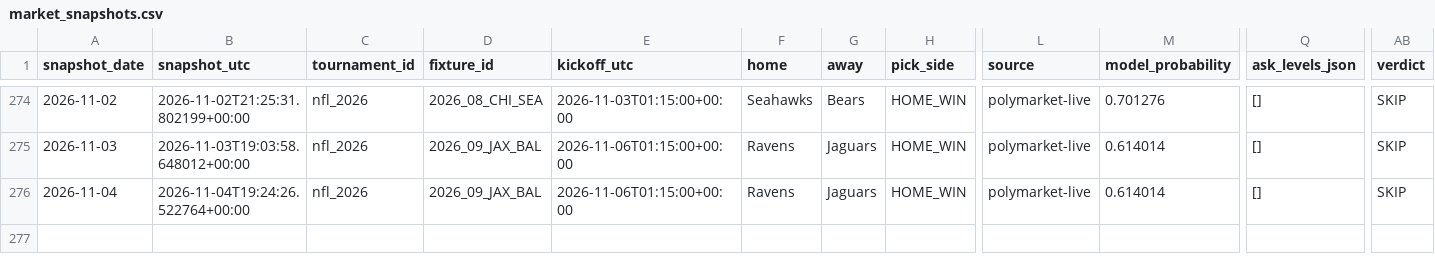
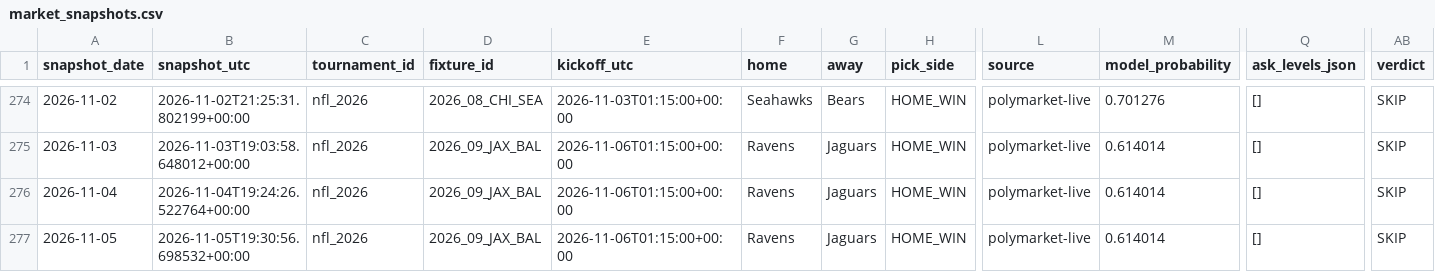
Before and after one commit to Hibra999/smart-polybets, a CSV file: data/nfl_2026/ingest/market_snapshots.csv, drawn as a sheet; only a part is shown, gaps mark what is left out; rows hold the shown columns only; the diff names each change by its address in the sheet, - before the commit and + after, or states it on an @@ line.

```diff
--- a/data/nfl_2026/ingest/market_snapshots.csv
+++ b/data/nfl_2026/ingest/market_snapshots.csv
+row 277: 2026-11-05 | 2026-11-05T19:30:56.698532+00:00 | nfl_2026 | 2026_09_JAX_BAL | 2026-11-06T01:15:00+00:00 | Ravens | Jaguars | HOME_WIN | polymarket-live | 0.614014 | [] | SKIP
```
Also changed, not shown: data/liga_mx_2026/ingest/market_snapshots.csv, 2 other files.
